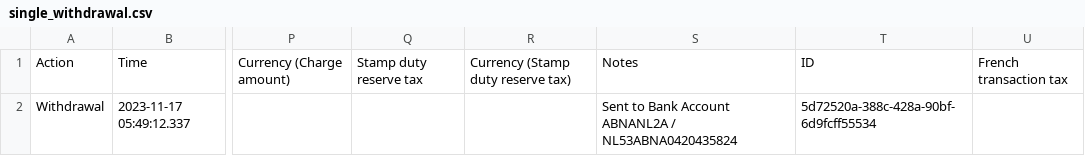
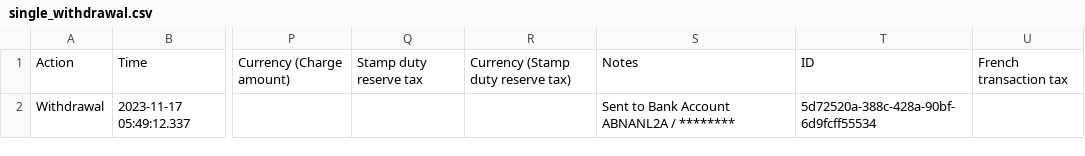
Before and after one commit to VibeNL/GhostfolioSidekick, a CSV file: GhostfolioSidekick.UnitTests/FileImporter/TestFiles/Trading212/CashTransactions/single_withdrawal.csv, drawn as a sheet; only a part is shown, gaps mark what is left out; the diff names each change by its address in the sheet, - before the commit and + after, or states it on an @@ line.

```diff
--- a/GhostfolioSidekick.UnitTests/FileImporter/TestFiles/Trading212/CashTransactions/single_withdrawal.csv
+++ b/GhostfolioSidekick.UnitTests/FileImporter/TestFiles/Trading212/CashTransactions/single_withdrawal.csv
-S2: Sent to Bank Account ABNANL2A / NL53ABNA0420435824
+S2: Sent to Bank Account ABNANL2A / ********
```
Also changed, not shown: GhostfolioSidekick.UnitTests/FileImporter/TestFiles/Bitvavo/CashTransactions/single_deposit.csv, GhostfolioSidekick.UnitTests/FileImporter/TestFiles/Bitvavo/CashTransactions/single_withdrawal.csv, 11 other files.
